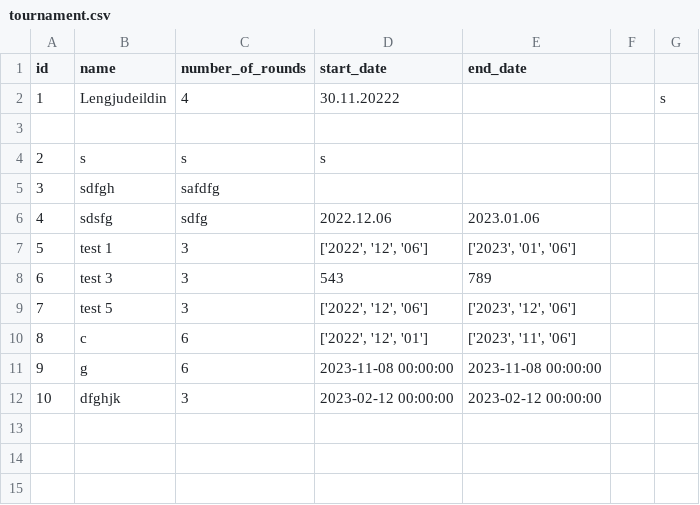
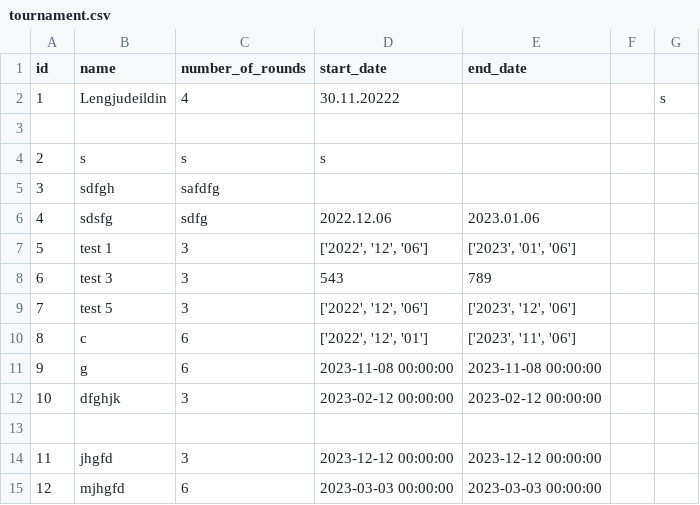
Before and after one commit to gudlaugvest/hopur-8, a CSV file: file/tournament.csv, drawn as a sheet.

```diff
--- a/file/tournament.csv
+++ b/file/tournament.csv
@@ -12 +12,4 @@ id,name,number_of_rounds,start_date,end_date
 10,dfghjk,3,2023-02-12 00:00:00,2023-02-12 00:00:00
+
+11,jhgfd,3,2023-12-12 00:00:00,2023-12-12 00:00:00
+12,mjhgfd,6,2023-03-03 00:00:00,2023-03-03 00:00:00
```
Also changed, not shown: 1 other file.
